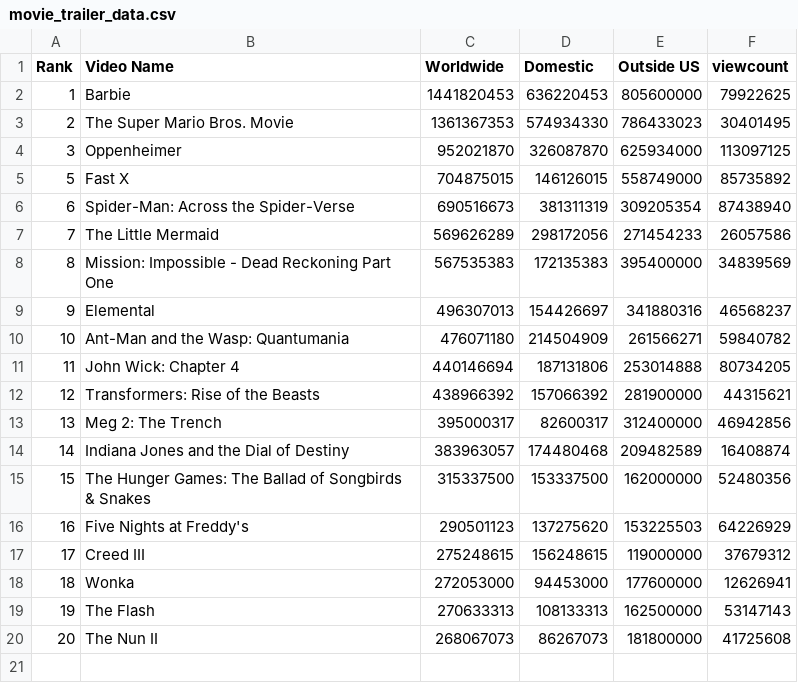
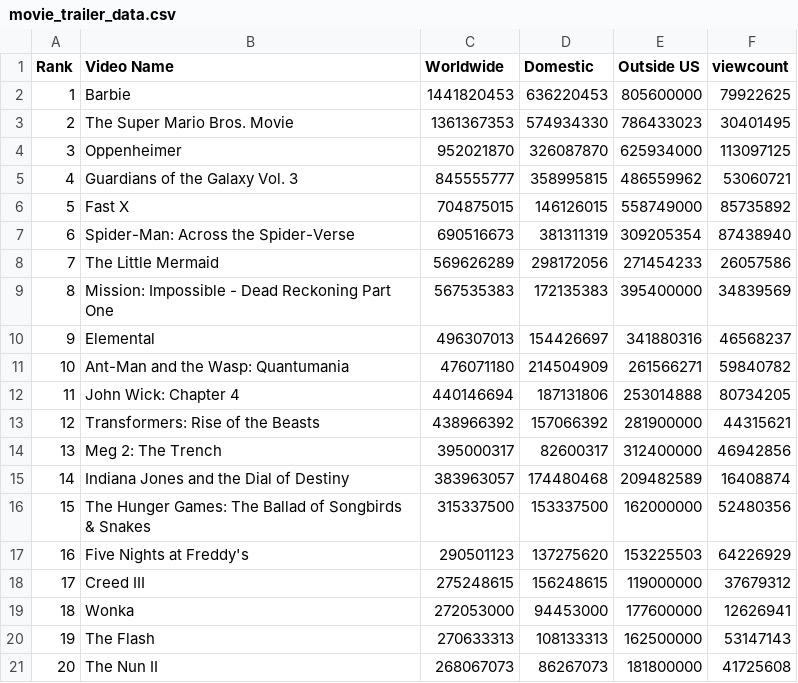
Before and after one commit to wingtungl/movie_data_project, a CSV file: Resources/movie_trailer_data.csv, drawn as a sheet; the diff names each change by its address in the sheet, - before the commit and + after, or states it on an @@ line.

```diff
--- a/Resources/movie_trailer_data.csv
+++ b/Resources/movie_trailer_data.csv
+row 5: 4 | Guardians of the Galaxy Vol. 3 | 845555777 | 358995815 | 486559962 | 53060721
```
Also changed, not shown: 10 other files.
